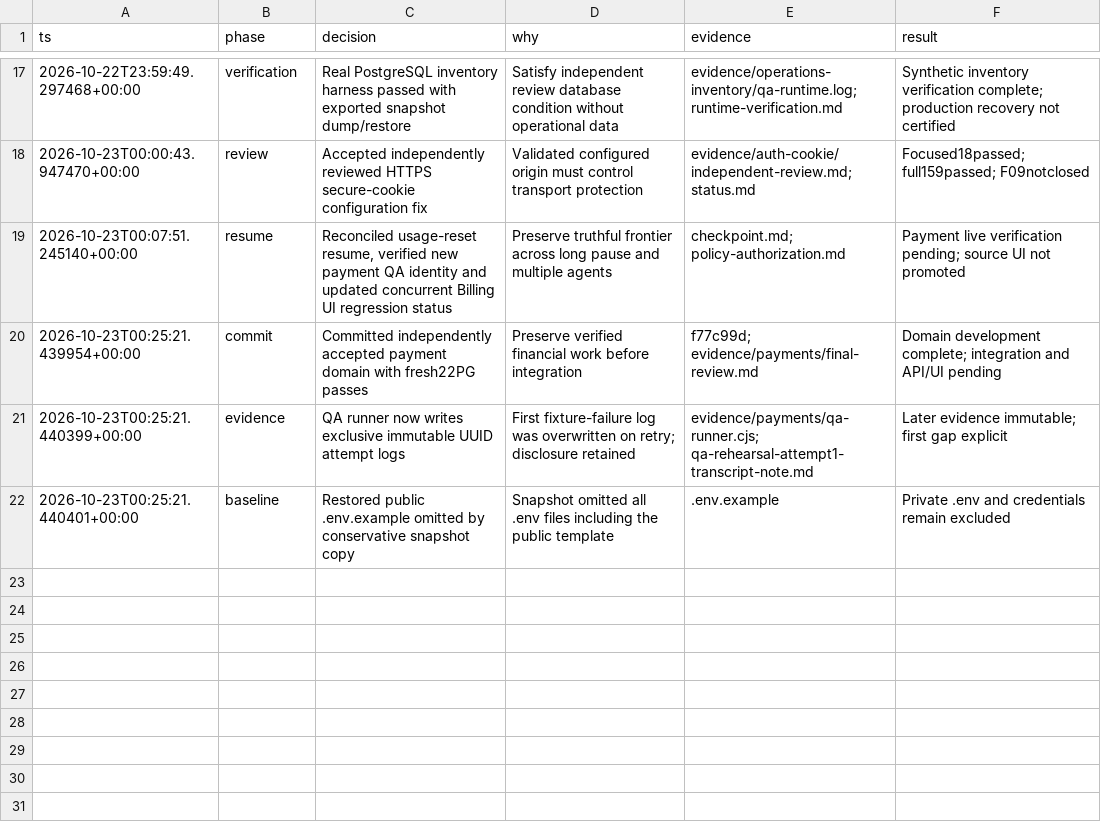
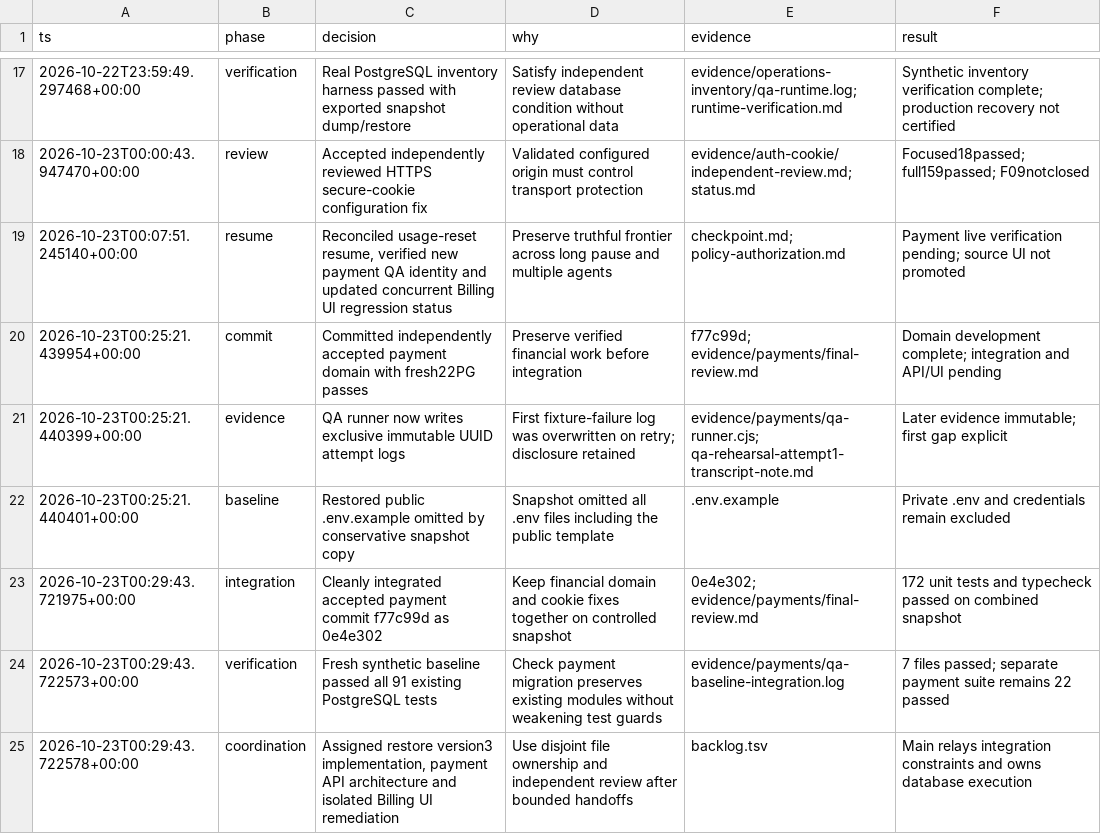
Before and after one commit to ramajittilearn-ctrl/ERP-TakyApartment, a TSV file: docs/project-execution/decisions.tsv, drawn as a sheet; only a part is shown, gaps mark what is left out.

Commit message:
Record integrated payment regressions and reviewed API contract

```diff
--- a/docs/project-execution/decisions.tsv
+++ b/docs/project-execution/decisions.tsv
@@ -22 +22,4 @@ ts	phase	decision	why	evidence	result
 2026-10-23T00:25:21.440401+00:00	baseline	Restored public .env.example omitted by conservative snapshot copy	Snapshot omitted all .env files including the public template	.env.example	Private .env and credentials remain excluded
+2026-10-23T00:29:43.721975+00:00	integration	Cleanly integrated accepted payment commit f77c99d as 0e4e302	Keep financial domain and cookie fixes together on controlled snapshot	0e4e302; evidence/payments/final-review.md	172 unit tests and typecheck passed on combined snapshot
+2026-10-23T00:29:43.722573+00:00	verification	Fresh synthetic baseline passed all 91 existing PostgreSQL tests	Check payment migration preserves existing modules without weakening test guards	evidence/payments/qa-baseline-integration.log	7 files passed; separate payment suite remains 22 passed
+2026-10-23T00:29:43.722578+00:00	coordination	Assigned restore version3 implementation, payment API architecture and isolated Billing UI remediation	Use disjoint file ownership and independent review after bounded handoffs	backlog.tsv	Main relays integration constraints and owns database execution
```
Also changed, not shown: docs/project-execution/backlog.tsv, 10 other files.
